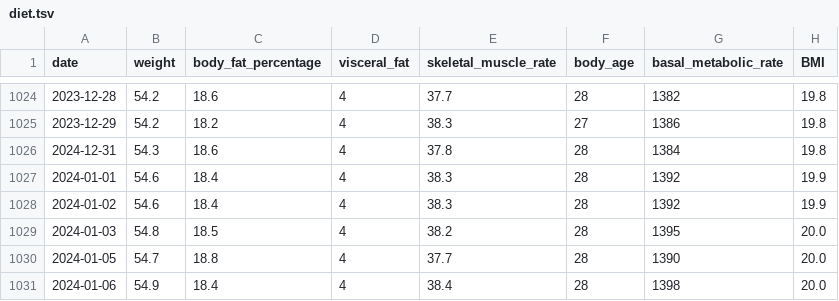
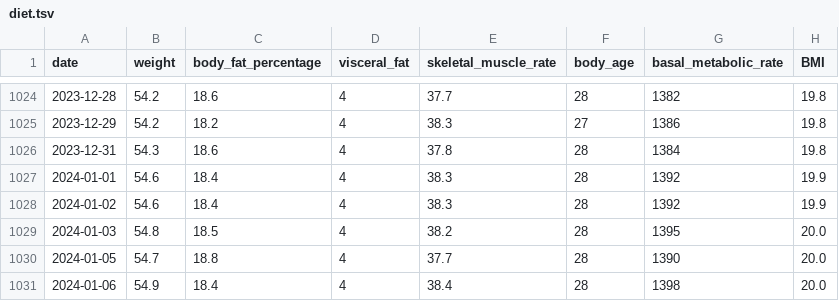
Before and after one commit to kuniyoshi/diet, a TSV file: data/diet.tsv, drawn as a sheet; only a part is shown, gaps mark what is left out.

```diff
--- a/data/diet.tsv
+++ b/data/diet.tsv
@@ -1025,3 +1025,3 @@ date	weight	body_fat_percentage	visceral_fat	skeletal_muscle_rate	body_age	basal
 2023-12-29	54.2	18.2	4	38.3	27	1386	19.8
-2024-12-31	54.3	18.6	4	37.8	28	1384	19.8
+2023-12-31	54.3	18.6	4	37.8	28	1384	19.8
 2024-01-01	54.6	18.4	4	38.3	28	1392	19.9
```
Also changed, not shown: 12 other files.
